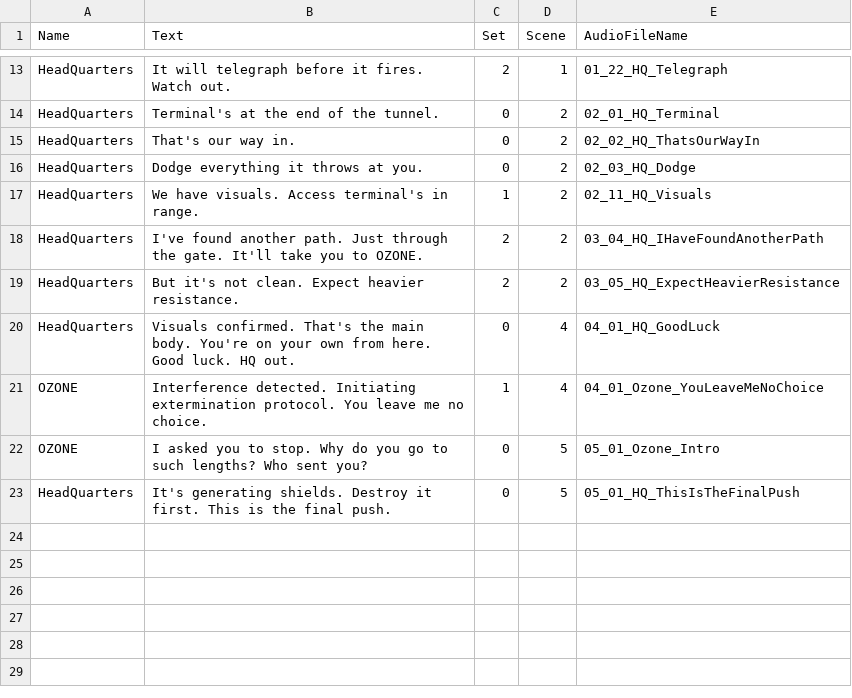
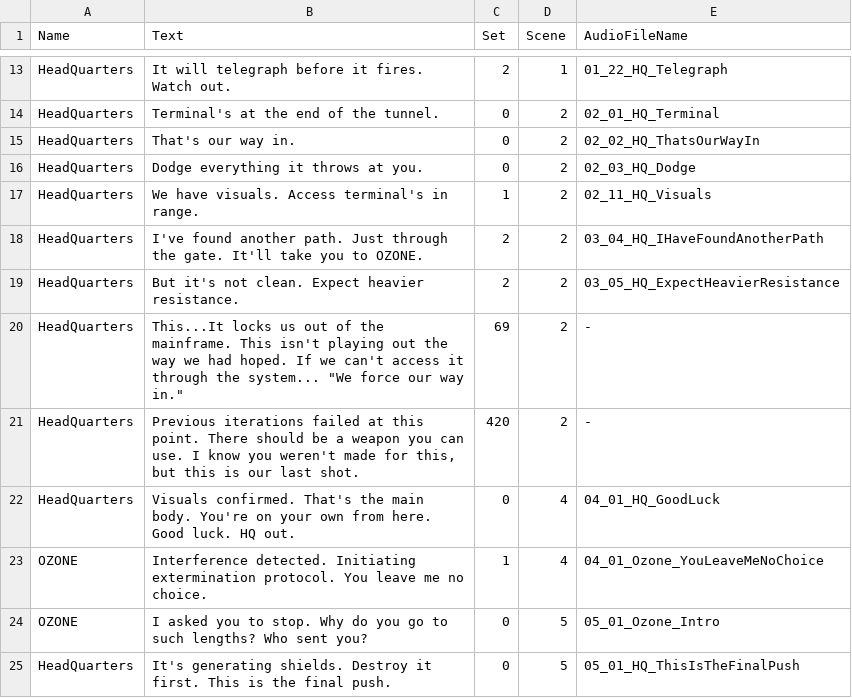
Before and after one commit to chaseugodfrey/SliceEngine, a CSV file: Slice/SliceEditor/Assets/Dialogue.csv, drawn as a sheet; only a part is shown, gaps mark what is left out; the diff names each change by its address in the sheet, - before the commit and + after, or states it on an @@ line.

Commit message:
Editted the cinematic to show dialogue

```diff
--- a/Slice/SliceEditor/Assets/Dialogue.csv
+++ b/Slice/SliceEditor/Assets/Dialogue.csv
+row 20: HeadQuarters | This...It locks us out of the mainframe. This isn't playing out the way we had hoped. If we can't access it through the system... "We force our way in." | 69 | 2 | -
+row 21: HeadQuarters | Previous iterations failed at this point. There should be a weapon you can use. I know you weren't made for this, but this is our last shot. | 420 | 2 | -
```
Also changed, not shown: 7 other files.
